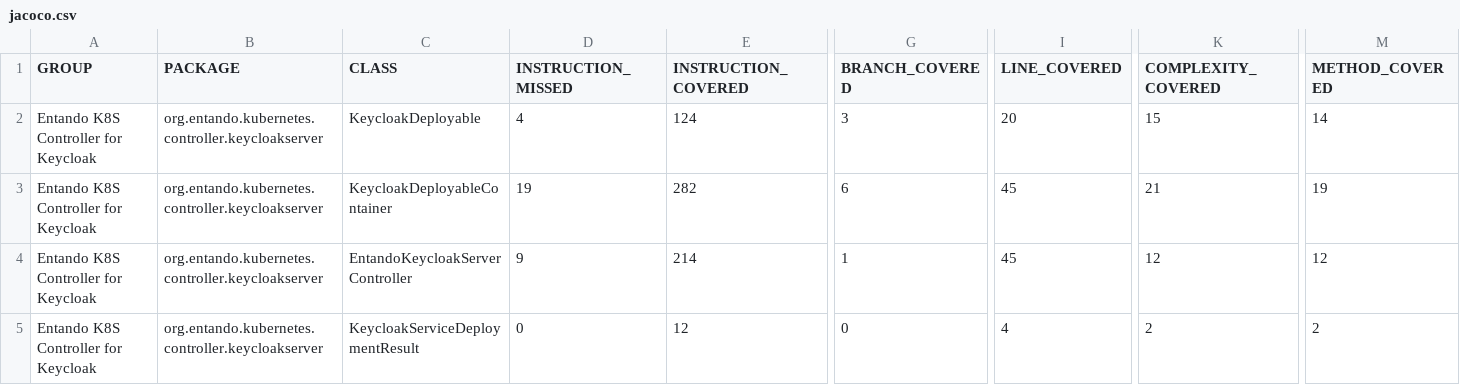
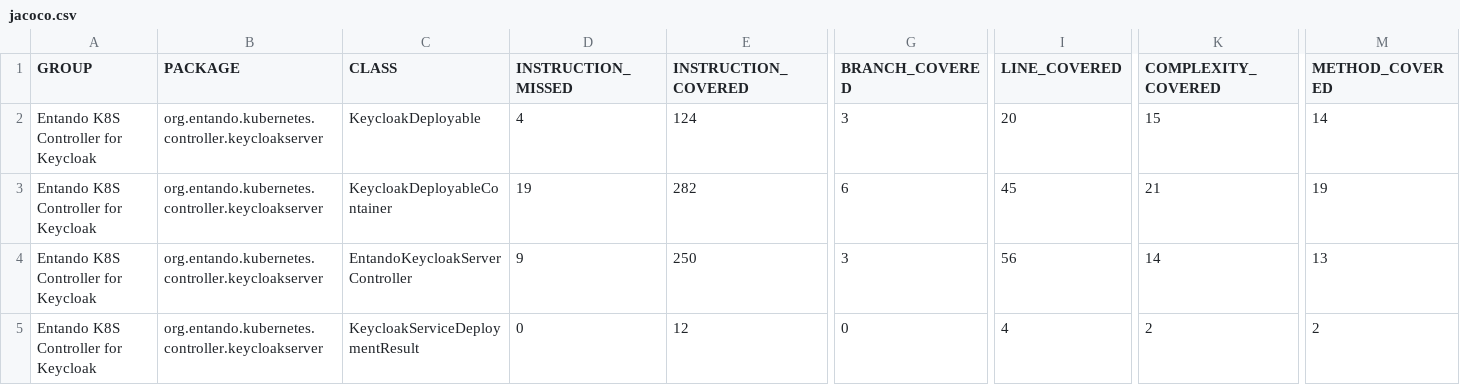
Before and after one commit to entando-k8s-infrastructure/devops-results, a CSV file: entando-k8s-keycloak-controller/PR-17/jacoco/jacoco.csv, drawn as a sheet; only a part is shown, gaps mark what is left out; the diff names each change by its address in the sheet, - before the commit and + after, or states it on an @@ line.

Commit message:
Publishing files for path entando-k8s-keycloak-controller/PR-17

```diff
--- a/entando-k8s-keycloak-controller/PR-17/jacoco/jacoco.csv
+++ b/entando-k8s-keycloak-controller/PR-17/jacoco/jacoco.csv
-E4 (INSTRUCTION_COVERED): 214
+E4 (INSTRUCTION_COVERED): 250
-G4 (BRANCH_COVERED): 1
+G4 (BRANCH_COVERED): 3
-I4 (LINE_COVERED): 45
+I4 (LINE_COVERED): 56
-K4 (COMPLEXITY_COVERED): 12
+K4 (COMPLEXITY_COVERED): 14
-M4 (METHOD_COVERED): 12
+M4 (METHOD_COVERED): 13
```
Also changed, not shown: 20 other files.
